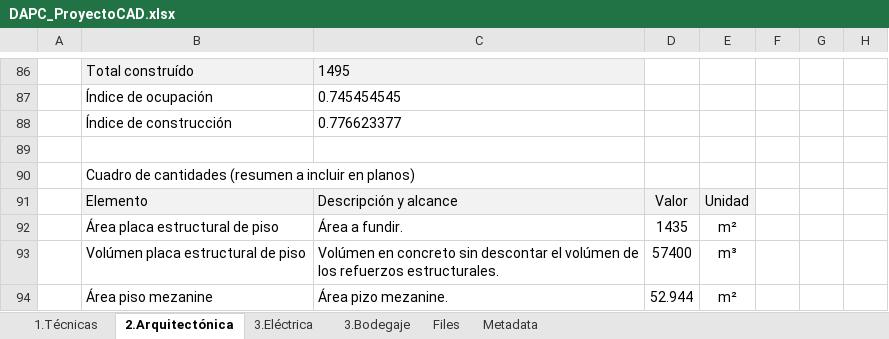
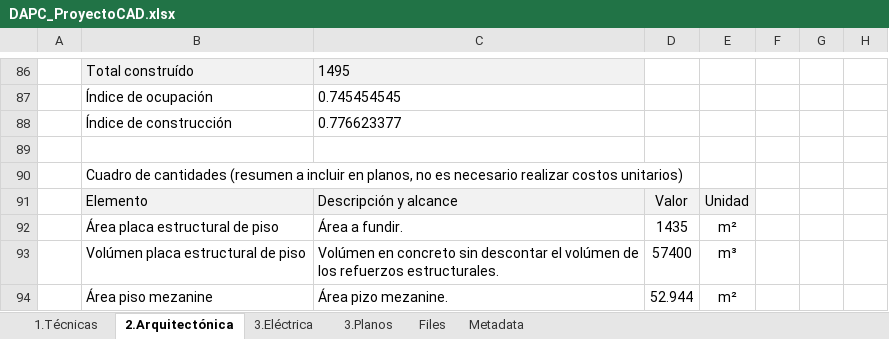
Before and after one commit to rcfdtools/R.DAPC, an Excel workbook: file/table/DAPC_ProyectoCAD.xlsx, sheet 2.Arquitectónica, drawn as a sheet; only a part is shown, gaps mark what is left out; values as stored, in another font and other column widths than the file's, no borders; the diff names each change by its address in the sheet, - before the commit and + after, or states it on an @@ line.

```diff
--- a/file/table/DAPC_ProyectoCAD.xlsx (sheet 2.Arquitectónica)
+++ b/file/table/DAPC_ProyectoCAD.xlsx (sheet 2.Arquitectónica)
-sheet tab: 3.Bodegaje
+sheet tab: 3.Planos
-B90: …incluir en planos)
+B90: …incluir en planos, no es necesario realizar costos unitarios)
```
Also changed, not shown: sheet 3.Planos, 1 other file.
